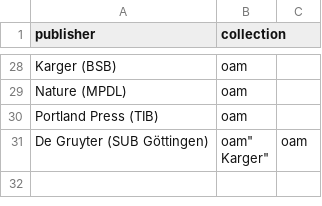
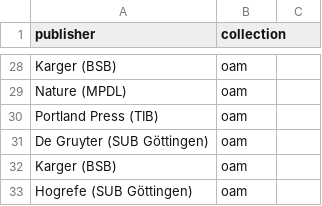
Before and after one commit to subugoe/hoaddash, a CSV file: config.csv, drawn as a sheet; only a part is shown, gaps mark what is left out.

```diff
--- a/config.csv
+++ b/config.csv
@@ -30,3 +30,4 @@ publisher,collection
 "Portland Press (TIB)","oam"
-"De Gruyter (SUB Göttingen)","oam""
-"Karger","oam"
+"De Gruyter (SUB Göttingen)","oam"
+"Karger (BSB)","oam"
+"Hogrefe (SUB Göttingen)","oam"
```
Also changed, not shown: 8 other files.
